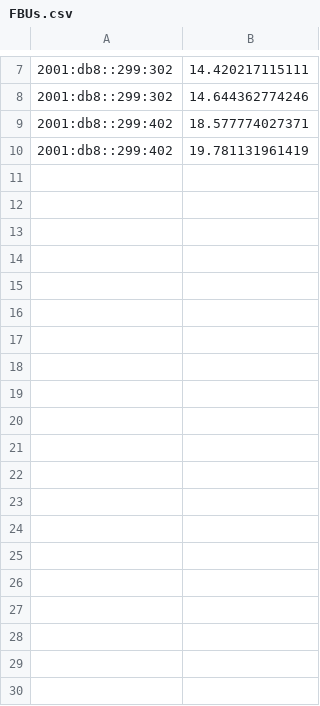
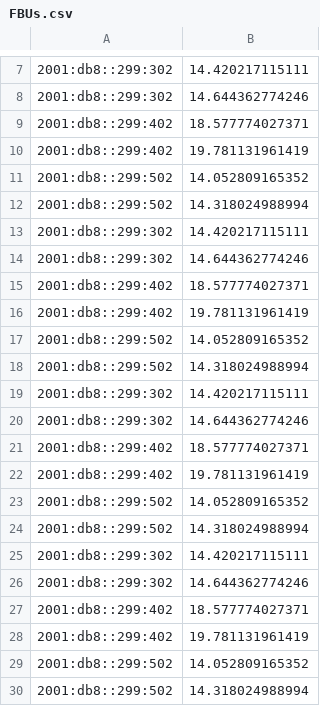
Before and after one commit to florianjomrich/ProxyUnloading5, a CSV file: test_zum_Anpassen_der_App/simulations/testMCoAv2/FBUs.csv, drawn as a sheet; only a part is shown, gaps mark what is left out; the diff covers the shown part only; the diff names each change by its address in the sheet, - before the commit and + after, or states it on an @@ line.

```diff
--- a/test_zum_Anpassen_der_App/simulations/testMCoAv2/FBUs.csv
+++ b/test_zum_Anpassen_der_App/simulations/testMCoAv2/FBUs.csv
+row 11: 2001:db8::299:502 | 14.052809165352
+row 12: 2001:db8::299:502 | 14.318024988994
+row 13: 2001:db8::299:302 | 14.420217115111
+row 14: 2001:db8::299:302 | 14.644362774246
+row 15: 2001:db8::299:402 | 18.577774027371
+row 16: 2001:db8::299:402 | 19.781131961419
+row 17: 2001:db8::299:502 | 14.052809165352
+row 18: 2001:db8::299:502 | 14.318024988994
+row 19: 2001:db8::299:302 | 14.420217115111
+row 20: 2001:db8::299:302 | 14.644362774246
+row 21: 2001:db8::299:402 | 18.577774027371
+row 22: 2001:db8::299:402 | 19.781131961419
+row 23: 2001:db8::299:502 | 14.052809165352
+row 24: 2001:db8::299:502 | 14.318024988994
+row 25: 2001:db8::299:302 | 14.420217115111
+row 26: 2001:db8::299:302 | 14.644362774246
+row 27: 2001:db8::299:402 | 18.577774027371
+row 28: 2001:db8::299:402 | 19.781131961419
+row 29: 2001:db8::299:502 | 14.052809165352
+row 30: 2001:db8::299:502 | 14.318024988994
```
Also changed, not shown: 43 added rows elsewhere in this file, 17 other files.
